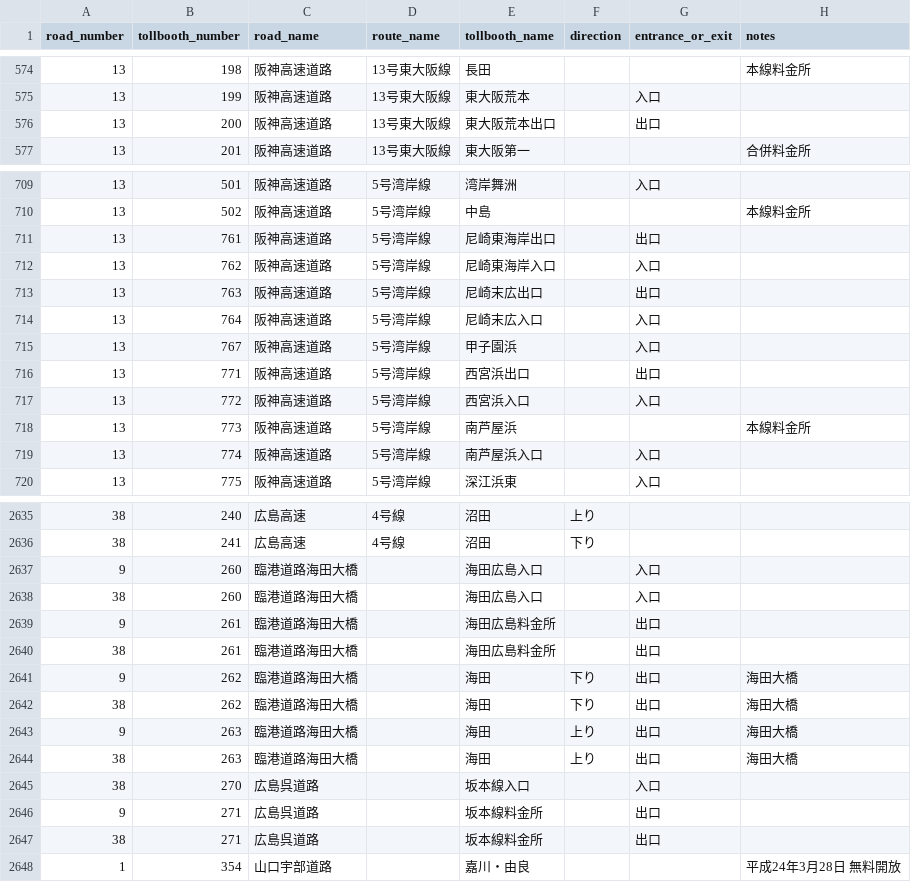
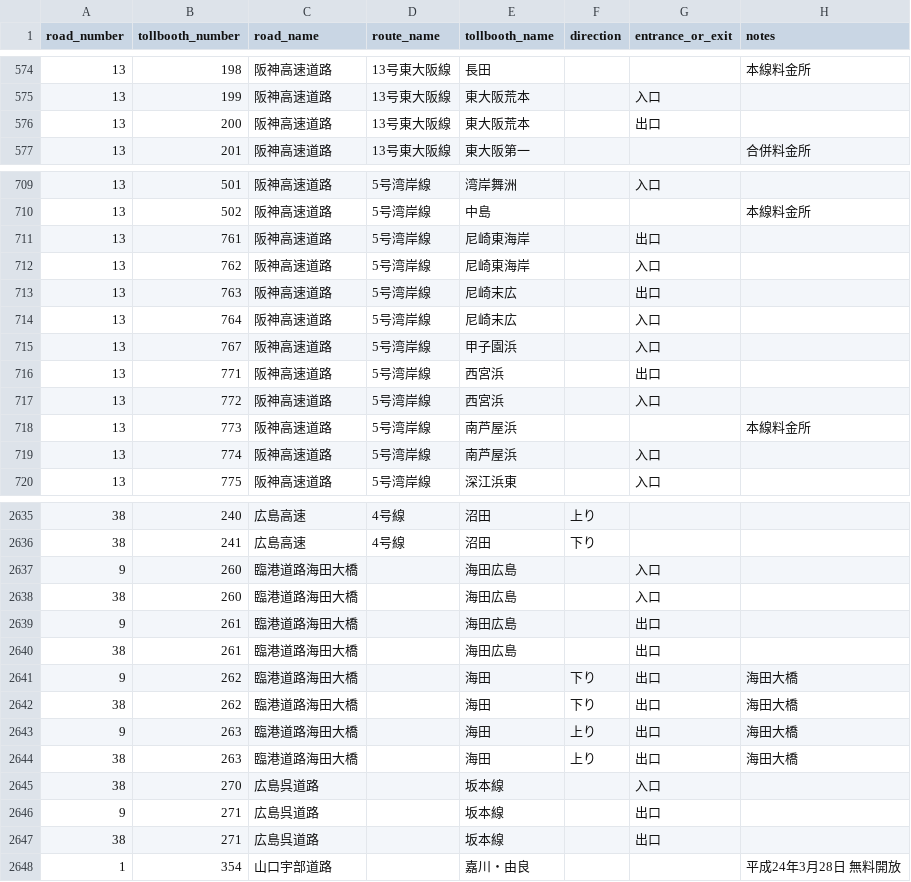
Before and after one commit to yujinakayama/japan_etc, a CSV file: database/japan_etc_tollbooths.csv, drawn as a sheet; only a part is shown, gaps mark what is left out; the diff covers the shown part only.

Commit message:
Extract entrance/exit (phase 4)

```diff
--- a/database/japan_etc_tollbooths.csv
+++ b/database/japan_etc_tollbooths.csv
@@ -575,3 +575,3 @@ road_number,tollbooth_number,road_name,route_name,tollbooth_name,direction,entra
 13,199,阪神高速道路,13号東大阪線,東大阪荒本,,入口,
-13,200,阪神高速道路,13号東大阪線,東大阪荒本出口,,出口,
+13,200,阪神高速道路,13号東大阪線,東大阪荒本,,出口,
 13,201,阪神高速道路,13号東大阪線,東大阪第一,,,合併料金所
@@ -710,11 +710,11 @@ road_number,tollbooth_number,road_name,route_name,tollbooth_name,direction,entra
 13,502,阪神高速道路,5号湾岸線,中島,,,本線料金所
-13,761,阪神高速道路,5号湾岸線,尼崎東海岸出口,,出口,
-13,762,阪神高速道路,5号湾岸線,尼崎東海岸入口,,入口,
-13,763,阪神高速道路,5号湾岸線,尼崎末広出口,,出口,
-13,764,阪神高速道路,5号湾岸線,尼崎末広入口,,入口,
+13,761,阪神高速道路,5号湾岸線,尼崎東海岸,,出口,
+13,762,阪神高速道路,5号湾岸線,尼崎東海岸,,入口,
+13,763,阪神高速道路,5号湾岸線,尼崎末広,,出口,
+13,764,阪神高速道路,5号湾岸線,尼崎末広,,入口,
 13,767,阪神高速道路,5号湾岸線,甲子園浜,,入口,
-13,771,阪神高速道路,5号湾岸線,西宮浜出口,,出口,
-13,772,阪神高速道路,5号湾岸線,西宮浜入口,,入口,
+13,771,阪神高速道路,5号湾岸線,西宮浜,,出口,
+13,772,阪神高速道路,5号湾岸線,西宮浜,,入口,
 13,773,阪神高速道路,5号湾岸線,南芦屋浜,,,本線料金所
-13,774,阪神高速道路,5号湾岸線,南芦屋浜入口,,入口,
+13,774,阪神高速道路,5号湾岸線,南芦屋浜,,入口,
 13,775,阪神高速道路,5号湾岸線,深江浜東,,入口,
@@ -2636,6 +2636,6 @@ road_number,tollbooth_number,road_name,route_name,tollbooth_name,direction,entra
 38,241,広島高速,4号線,沼田,下り,,
-9,260,臨港道路海田大橋,,海田広島入口,,入口,
-38,260,臨港道路海田大橋,,海田広島入口,,入口,
-9,261,臨港道路海田大橋,,海田広島料金所,,出口,
-38,261,臨港道路海田大橋,,海田広島料金所,,出口,
+9,260,臨港道路海田大橋,,海田広島,,入口,
+38,260,臨港道路海田大橋,,海田広島,,入口,
+9,261,臨港道路海田大橋,,海田広島,,出口,
+38,261,臨港道路海田大橋,,海田広島,,出口,
 9,262,臨港道路海田大橋,,海田,下り,出口,海田大橋
@@ -2644,5 +2644,5 @@ road_number,tollbooth_number,road_name,route_name,tollbooth_name,direction,entra
 38,263,臨港道路海田大橋,,海田,上り,出口,海田大橋
-38,270,広島呉道路,,坂本線入口,,入口,
-9,271,広島呉道路,,坂本線料金所,,出口,
-38,271,広島呉道路,,坂本線料金所,,出口,
+38,270,広島呉道路,,坂本線,,入口,
+9,271,広島呉道路,,坂本線,,出口,
+38,271,広島呉道路,,坂本線,,出口,
 1,354,山口宇部道路,,嘉川・由良,,,平成24年3月28日 無料開放
```
Also changed, not shown: 23 edited cells elsewhere in this file, 1 other file.
